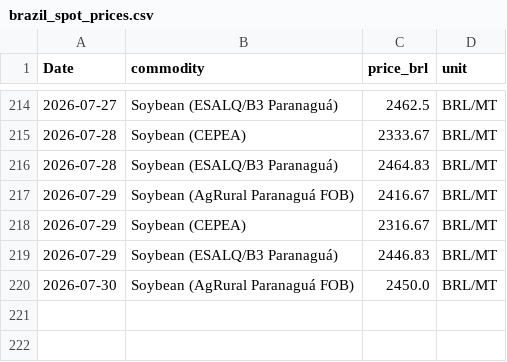
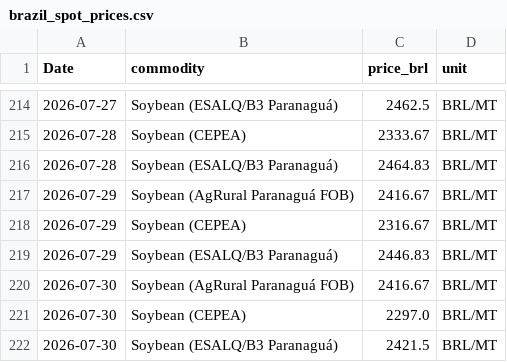
Before and after one commit to philipbergman6-glitch/Mirror-Market, a CSV file: data/history/brazil_spot_prices.csv, drawn as a sheet; only a part is shown, gaps mark what is left out.

```diff
--- a/data/history/brazil_spot_prices.csv
+++ b/data/history/brazil_spot_prices.csv
@@ -219,2 +219,4 @@ Date,commodity,price_brl,unit
 2026-07-29,Soybean (ESALQ/B3 Paranaguá),2446.83,BRL/MT
-2026-07-30,Soybean (AgRural Paranaguá FOB),2450.0,BRL/MT
+2026-07-30,Soybean (AgRural Paranaguá FOB),2416.67,BRL/MT
+2026-07-30,Soybean (CEPEA),2297.0,BRL/MT
+2026-07-30,Soybean (ESALQ/B3 Paranaguá),2421.5,BRL/MT
```
Also changed, not shown: data/history/forward_curve.csv, data/history/gulf_bids.csv, 2 other files.
